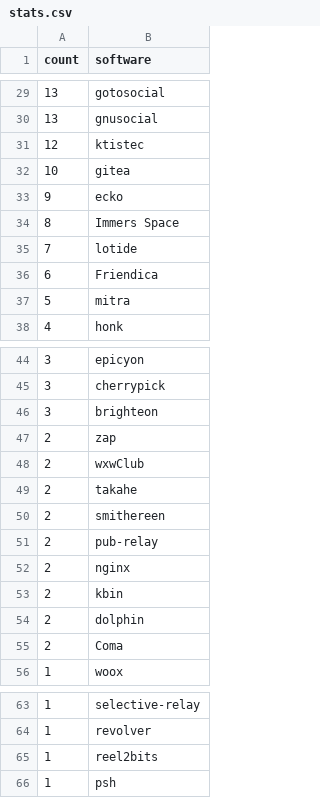
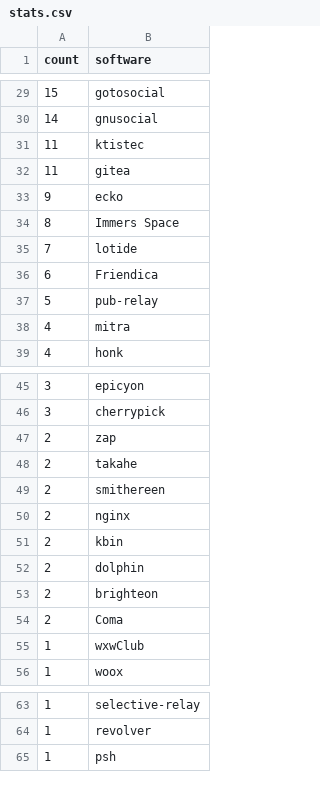
Before and after one commit to cyfinoid/Federated_ecosystem_stats, a CSV file: stats.csv, drawn as a sheet; only a part is shown, gaps mark what is left out; the diff covers the shown part only.

```diff
--- a/stats.csv
+++ b/stats.csv
@@ -29,5 +29,5 @@ count,software
-13,gotosocial
-13,gnusocial
-12,ktistec
-10,gitea
+15,gotosocial
+14,gnusocial
+11,ktistec
+11,gitea
 9,ecko
@@ -36,3 +36,4 @@ count,software
 6,Friendica
-5,mitra
+5,pub-relay
+4,mitra
 4,honk
@@ -45,8 +46,5 @@ count,software
 3,cherrypick
-3,brighteon
 2,zap
-2,wxwClub
 2,takahe
 2,smithereen
-2,pub-relay
 2,nginx
@@ -54,3 +52,5 @@ count,software
 2,dolphin
+2,brighteon
 2,Coma
+1,wxwClub
 1,woox
@@ -64,3 +64,2 @@ count,software
 1,revolver
-1,reel2bits
 1,psh
```
Also changed, not shown: 7 added rows, 5 removed rows and 19 edited cells elsewhere in this file, stats_version.csv.
